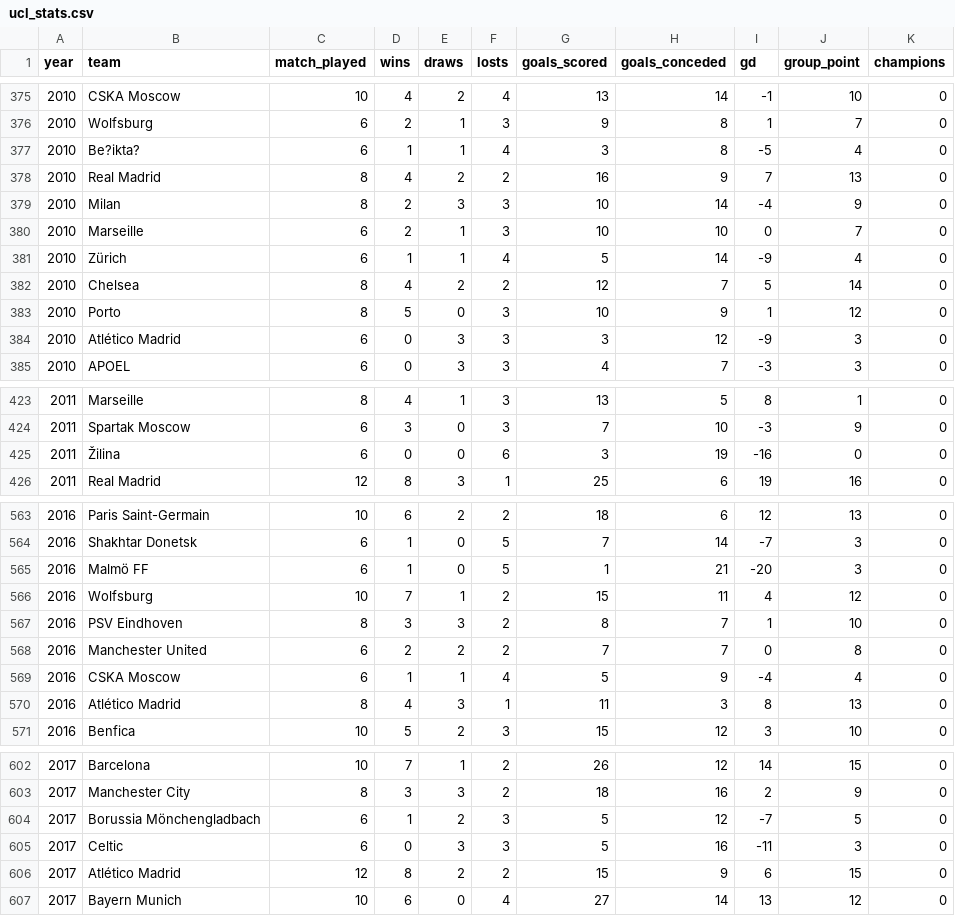
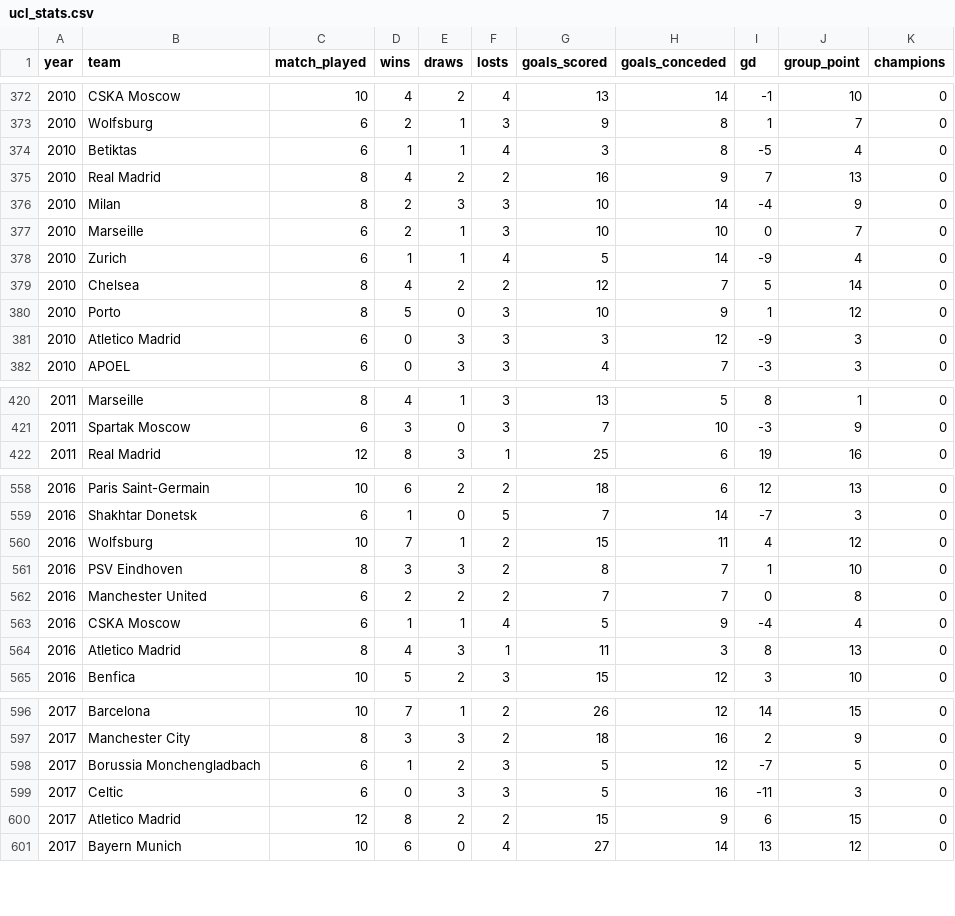
Before and after one commit to Bakar31/UCL-stats-analysis-and-champion-prediction, a CSV file: data/ucl_stats.csv, drawn as a sheet; only a part is shown, gaps mark what is left out; removed rows and columns are numbered as before the commit, all else as after; the diff covers the shown part only; the diff names each change by its address in the sheet, - before the commit and + after, or states it on an @@ line.

```diff
--- a/data/ucl_stats.csv
+++ b/data/ucl_stats.csv
-B374 (team): Be?ikta?
+B374 (team): Betiktas
-B378 (team): Zürich
+B378 (team): Zurich
-B381 (team): Atlético Madrid
+B381 (team): Atletico Madrid
-row 425: 2011 | Žilina | 6 | 0 | 0 | 6 | 3 | 19 | -16 | 0 | 0
-row 565: 2016 | Malmö FF | 6 | 1 | 0 | 5 | 1 | 21 | -20 | 3 | 0
-B564 (team): Atlético Madrid
+B564 (team): Atletico Madrid
-B598 (team): Borussia Mönchengladbach
+B598 (team): Borussia Monchengladbach
-B600 (team): Atlético Madrid
+B600 (team): Atletico Madrid
```
Also changed, not shown: 4 removed rows and 28 edited cells elsewhere in this file.
